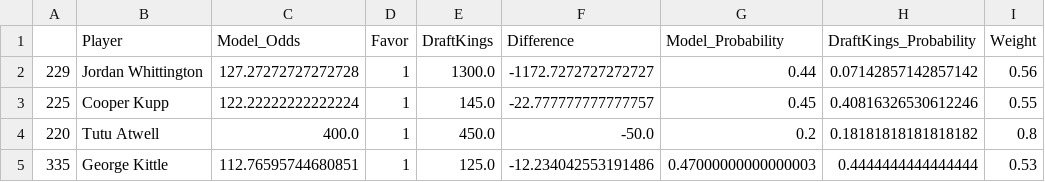
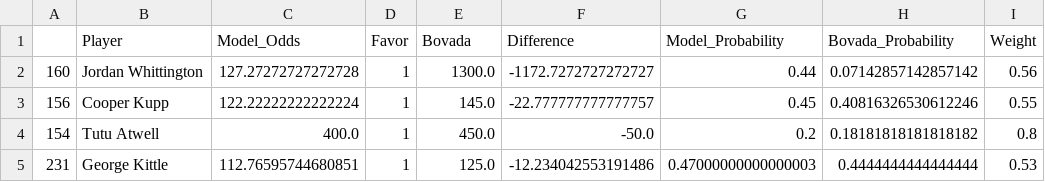
Before and after one commit to angelesaaron/biggamegabefallacy, a CSV file: data/historicalOdds/Bovada/2024_week15_valuepicks.csv (was data/historicalOdds/DraftKings/2024_week15_valuepicks.csv), drawn as a sheet; only a part is shown; the diff names each change by its address in the sheet, - before the commit and + after, or states it on an @@ line.

Commit message:
Week 15 Odds

```diff
--- a/data/historicalOdds/DraftKings/2024_week15_valuepicks.csv
+++ b/data/historicalOdds/Bovada/2024_week15_valuepicks.csv
-E1: DraftKings
+E1: Bovada
-H1: DraftKings_Probability
+H1: Bovada_Probability
-A2: 229
+A2: 160
-A3: 225
+A3: 156
-A4: 220
+A4: 154
-A5: 335
+A5: 231
```
Also changed, not shown: 5 other files.
